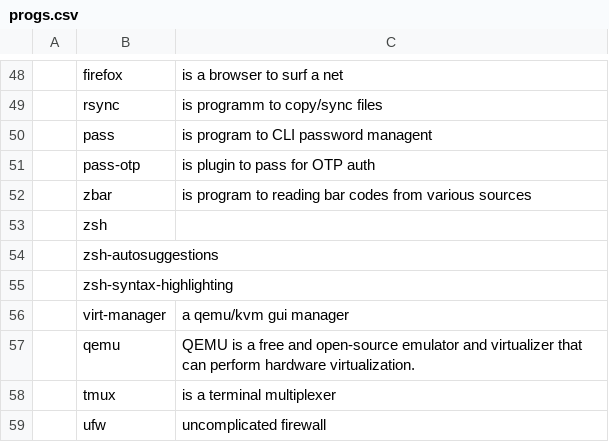
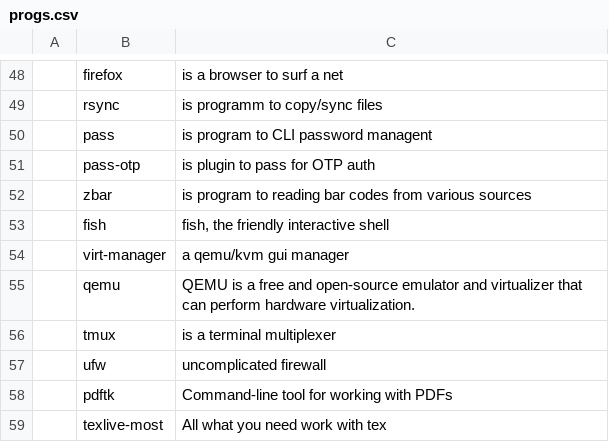
Before and after one commit to nlif-m/larbs, a CSV file: progs.csv, drawn as a sheet; only a part is shown, gaps mark what is left out; the shorter side is filled out with more unchanged rows; removed rows and columns are numbered as before the commit, all else as after; the diff names each change by its address in the sheet, - before the commit and + after, or states it on an @@ line.

Commit message:
[progs.csv] Change zsh shell to fish shell

```diff
--- a/progs.csv
+++ b/progs.csv
-row 53:  | zsh
-row 54:  | zsh-autosuggestions
-row 55:  | zsh-syntax-highlighting
+row 53:  | fish | fish, the friendly interactive shell
```
